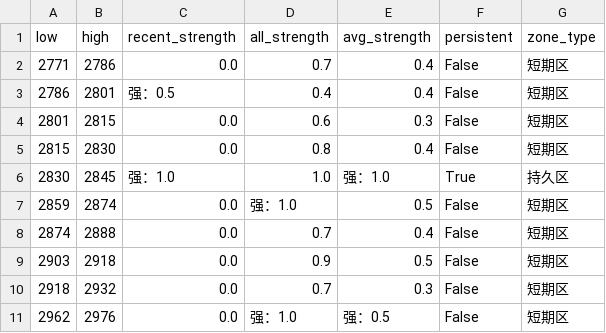
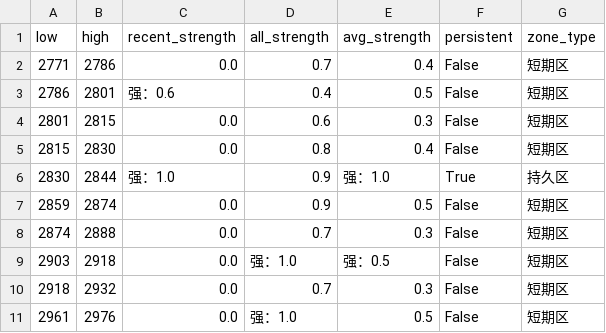
Before and after one commit to CMUJIN/trading, a CSV file: docs/AO2601/AO2601_chipzones_hybrid.csv, drawn as a sheet.

```diff
--- a/docs/AO2601/AO2601_chipzones_hybrid.csv
+++ b/docs/AO2601/AO2601_chipzones_hybrid.csv
@@ -2,10 +2,10 @@
 2771,2786,0.0,0.7,0.4,False,短期区
-2786,2801,强：0.5,0.4,0.4,False,短期区
+2786,2801,强：0.6,0.4,0.5,False,短期区
 2801,2815,0.0,0.6,0.3,False,短期区
 2815,2830,0.0,0.8,0.4,False,短期区
-2830,2845,强：1.0,1.0,强：1.0,True,持久区
-2859,2874,0.0,强：1.0,0.5,False,短期区
-2874,2888,0.0,0.7,0.4,False,短期区
-2903,2918,0.0,0.9,0.5,False,短期区
+2830,2844,强：1.0,0.9,强：1.0,True,持久区
+2859,2874,0.0,0.9,0.5,False,短期区
+2874,2888,0.0,0.7,0.3,False,短期区
+2903,2918,0.0,强：1.0,强：0.5,False,短期区
 2918,2932,0.0,0.7,0.3,False,短期区
-2962,2976,0.0,强：1.0,强：0.5,False,短期区
+2961,2976,0.0,强：1.0,0.5,False,短期区
```
Also changed, not shown: 2 other files.
